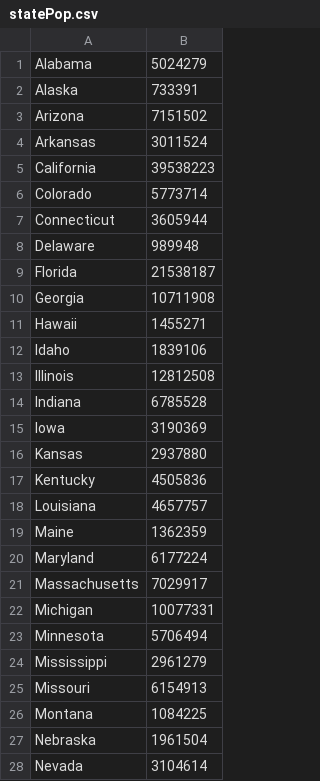
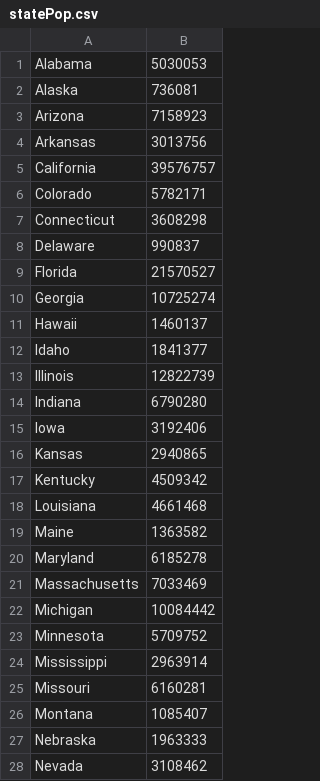
Before and after one commit to mikekben/apportionment, a CSV file: statePop.csv, drawn as a sheet; only a part is shown; the diff covers the shown part only.

```diff
--- a/statePop.csv
+++ b/statePop.csv
@@ -1,28 +1,28 @@
-Alabama,5024279
-Alaska,733391
-Arizona,7151502
-Arkansas,3011524
-California,39538223
-Colorado,5773714
-Connecticut,3605944
-Delaware,989948
-Florida,21538187
-Georgia,10711908
-Hawaii,1455271
-Idaho,1839106
-Illinois,12812508
-Indiana,6785528
-Iowa,3190369
-Kansas,2937880
-Kentucky,4505836
-Louisiana,4657757
-Maine,1362359
-Maryland,6177224
-Massachusetts,7029917
-Michigan,10077331
-Minnesota,5706494
-Mississippi,2961279
-Missouri,6154913
-Montana,1084225
-Nebraska,1961504
-Nevada,3104614
+Alabama,5030053
+Alaska,736081
+Arizona,7158923
+Arkansas,3013756
+California,39576757
+Colorado,5782171
+Connecticut,3608298
+Delaware,990837
+Florida,21570527
+Georgia,10725274
+Hawaii,1460137
+Idaho,1841377
+Illinois,12822739
+Indiana,6790280
+Iowa,3192406
+Kansas,2940865
+Kentucky,4509342
+Louisiana,4661468
+Maine,1363582
+Maryland,6185278
+Massachusetts,7033469
+Michigan,10084442
+Minnesota,5709752
+Mississippi,2963914
+Missouri,6160281
+Montana,1085407
+Nebraska,1963333
+Nevada,3108462
```
Also changed, not shown: 22 edited cells elsewhere in this file, allocationOrder.csv, 3 other files.
